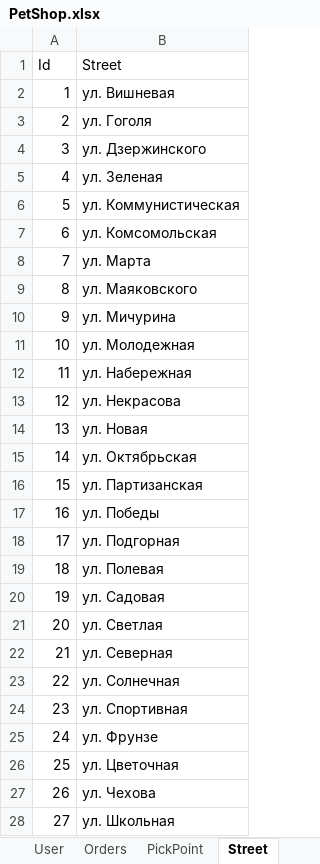
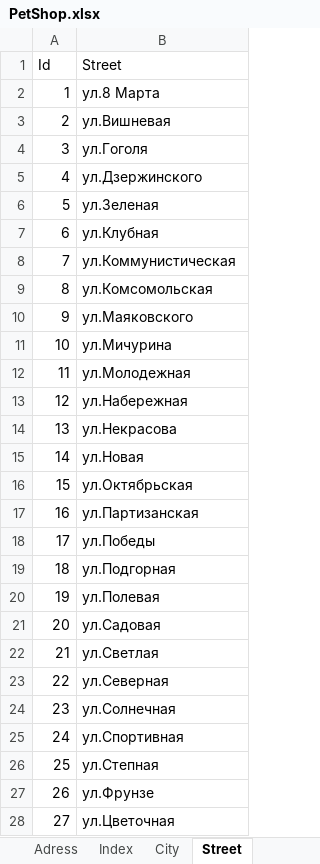
Before and after one commit to limbo000/KT6-_Shikhragimov-Shikhragim-ISP411, an Excel workbook: PetShop.xlsx, sheet Street, drawn as a sheet; only a part is shown; values as stored, in another font and other column widths than the file's, no borders; the diff covers the shown part only; the diff names each change by its address in the sheet, - before the commit and + after, or states it on an @@ line.

```diff
--- a/PetShop.xlsx (sheet Street)
+++ b/PetShop.xlsx (sheet Street)
+sheet tab: Adress
-B2 (Street): ул. Вишневая
+B2 (Street): ул.8 Марта
-B3 (Street): ул. Гоголя
+B3 (Street): ул.Вишневая
-B4 (Street): ул. Дзержинского
+B4 (Street): ул.Гоголя
-B5 (Street): ул. Зеленая
+B5 (Street): ул.Дзержинского
-B6 (Street): ул. Коммунистическая
+B6 (Street): ул.Зеленая
-B7 (Street): ул. Комсомольская
+B7 (Street): ул.Клубная
-B8 (Street): ул. Марта
+B8 (Street): ул.Коммунистическая
-B9 (Street): ул. Маяковского
+B9 (Street): ул.Комсомольская
-B10 (Street): ул. Мичурина
+B10 (Street): ул.Маяковского
-B11 (Street): ул. Молодежная
+B11 (Street): ул.Мичурина
-B12 (Street): ул. Набережная
+B12 (Street): ул.Молодежная
-B13 (Street): ул. Некрасова
+B13 (Street): ул.Набережная
-B14 (Street): ул. Новая
+B14 (Street): ул.Некрасова
-B15 (Street): ул. Октябрьская
+B15 (Street): ул.Новая
-B16 (Street): ул. Партизанская
+B16 (Street): ул.Октябрьская
-B17 (Street): ул. Победы
+B17 (Street): ул.Партизанская
-B18 (Street): ул. Подгорная
+B18 (Street): ул.Победы
-B19 (Street): ул. Полевая
+B19 (Street): ул.Подгорная
-B20 (Street): ул. Садовая
+B20 (Street): ул.Полевая
-B21 (Street): ул. Светлая
+B21 (Street): ул.Садовая
-B22 (Street): ул. Северная
+B22 (Street): ул.Светлая
-B23 (Street): ул. Солнечная
+B23 (Street): ул.Северная
-B24 (Street): ул. Спортивная
+B24 (Street): ул.Солнечная
-B25 (Street): ул. Фрунзе
+B25 (Street): ул.Спортивная
-B26 (Street): ул. Цветочная
+B26 (Street): ул.Степная
-B27 (Street): ул. Чехова
+B27 (Street): ул.Фрунзе
-B28 (Street): ул. Школьная
+B28 (Street): ул.Цветочная
```
Also changed, not shown: 3 edited cells elsewhere in this sheet, sheet Products, sheet Order_product, sheet User, sheet Orders, sheet UserRole, sheet Status, 5 more sheets, other sheet tabs, formulas that keep their value, hidden cells.
